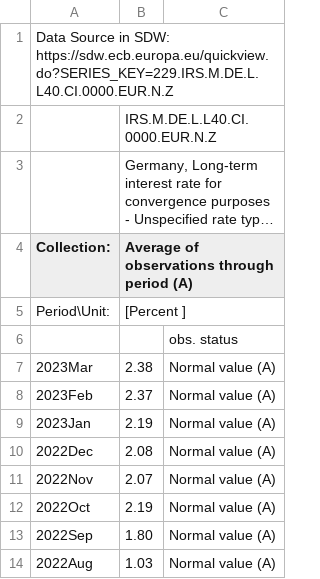
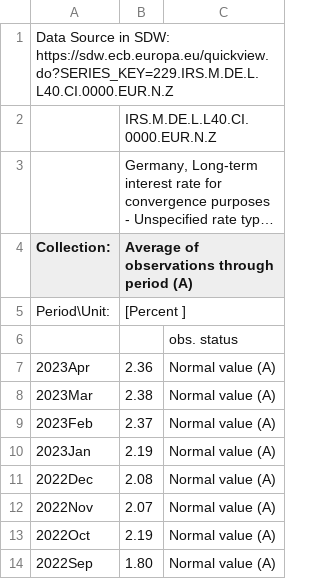
Before and after one commit to devpra1999/TP-IRP-for-Euro-Area, a CSV file: Data_Files/Germany-long-bond.csv, drawn as a sheet; only a part is shown; the shorter side is filled out with more unchanged rows; long unchanged cells end in …; the diff names each change by its address in the sheet, - before the commit and + after, or states it on an @@ line.

```diff
--- a/Data_Files/Germany-long-bond.csv
+++ b/Data_Files/Germany-long-bond.csv
+row 7: 2023Apr | 2.36 | Normal value (A)
```
Also changed, not shown: Data_Files/France-long-bond.csv, Data_Files/Italy-long-bond.csv, 23 other files.
